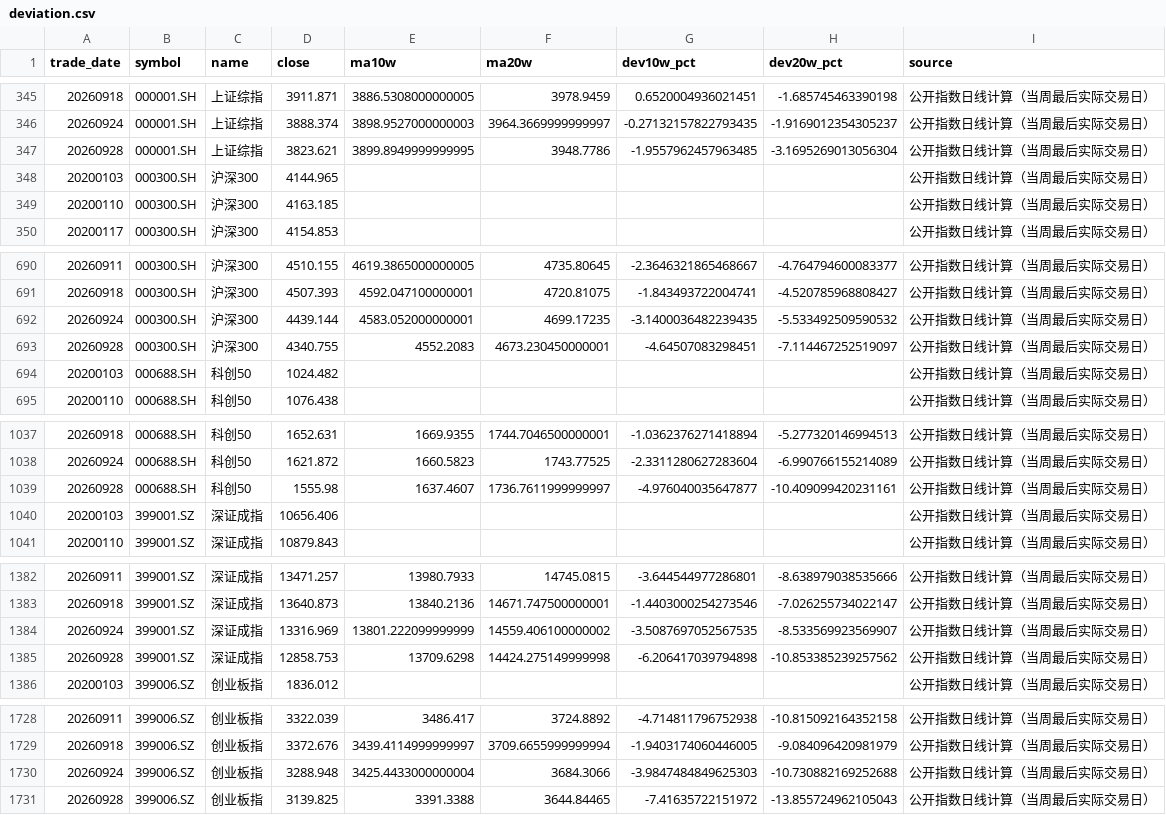
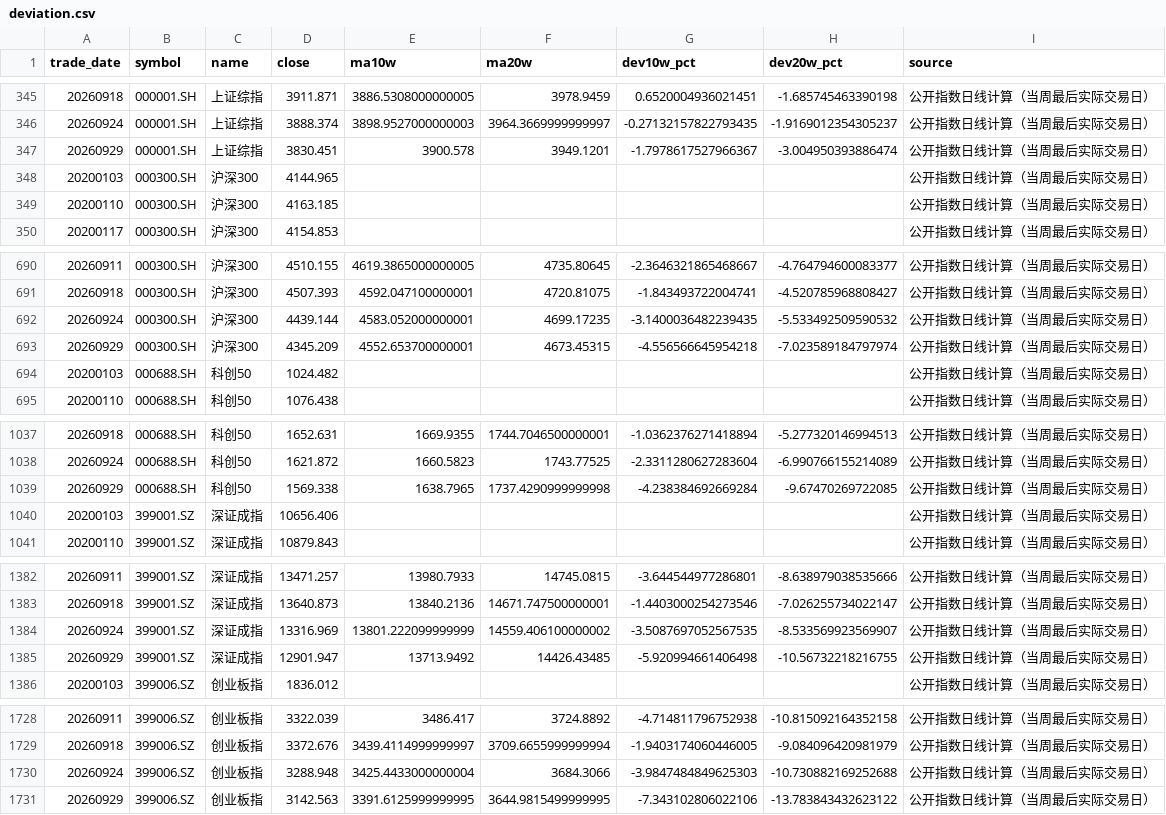
Before and after one commit to littlepeachh/macroscope-dashboard-v6, a CSV file: data/deviation.csv, drawn as a sheet; only a part is shown, gaps mark what is left out.

```diff
--- a/data/deviation.csv
+++ b/data/deviation.csv
@@ -346,3 +346,3 @@
 20260924,000001.SH,上证综指,3888.374,3898.9527000000003,3964.3669999999997,-0.27132157822793435,-1.9169012354305237,公开指数日线计算（当周最后实际交易日）
-20260928,000001.SH,上证综指,3823.621,3899.8949999999995,3948.7786,-1.9557962457963485,-3.1695269013056304,公开指数日线计算（当周最后实际交易日）
+20260929,000001.SH,上证综指,3830.451,3900.578,3949.1201,-1.7978617527966367,-3.004950393886474,公开指数日线计算（当周最后实际交易日）
 20200103,000300.SH,沪深300,4144.965,,,,,公开指数日线计算（当周最后实际交易日）
@@ -692,3 +692,3 @@
 20260924,000300.SH,沪深300,4439.144,4583.052000000001,4699.17235,-3.1400036482239435,-5.533492509590532,公开指数日线计算（当周最后实际交易日）
-20260928,000300.SH,沪深300,4340.755,4552.2083,4673.230450000001,-4.64507083298451,-7.114467252519097,公开指数日线计算（当周最后实际交易日）
+20260929,000300.SH,沪深300,4345.209,4552.653700000001,4673.45315,-4.556566645954218,-7.023589184797974,公开指数日线计算（当周最后实际交易日）
 20200103,000688.SH,科创50,1024.482,,,,,公开指数日线计算（当周最后实际交易日）
@@ -1038,3 +1038,3 @@
 20260924,000688.SH,科创50,1621.872,1660.5823,1743.77525,-2.3311280627283604,-6.990766155214089,公开指数日线计算（当周最后实际交易日）
-20260928,000688.SH,科创50,1555.98,1637.4607,1736.7611999999997,-4.976040035647877,-10.409099420231161,公开指数日线计算（当周最后实际交易日）
+20260929,000688.SH,科创50,1569.338,1638.7965,1737.4290999999998,-4.238384692669284,-9.67470269722085,公开指数日线计算（当周最后实际交易日）
 20200103,399001.SZ,深证成指,10656.406,,,,,公开指数日线计算（当周最后实际交易日）
@@ -1384,3 +1384,3 @@
 20260924,399001.SZ,深证成指,13316.969,13801.222099999999,14559.406100000002,-3.5087697052567535,-8.533569923569907,公开指数日线计算（当周最后实际交易日）
-20260928,399001.SZ,深证成指,12858.753,13709.6298,14424.275149999998,-6.206417039794898,-10.853385239257562,公开指数日线计算（当周最后实际交易日）
+20260929,399001.SZ,深证成指,12901.947,13713.9492,14426.43485,-5.920994661406498,-10.56732218216755,公开指数日线计算（当周最后实际交易日）
 20200103,399006.SZ,创业板指,1836.012,,,,,公开指数日线计算（当周最后实际交易日）
@@ -1730,2 +1730,2 @@
 20260924,399006.SZ,创业板指,3288.948,3425.4433000000004,3684.3066,-3.9847484849625303,-10.730882169252688,公开指数日线计算（当周最后实际交易日）
-20260928,399006.SZ,创业板指,3139.825,3391.3388,3644.84465,-7.41635722151972,-13.855724962105043,公开指数日线计算（当周最后实际交易日）
+20260929,399006.SZ,创业板指,3142.563,3391.6125999999995,3644.9815499999995,-7.343102806022106,-13.783843432623122,公开指数日线计算（当周最后实际交易日）
```
Also changed, not shown: data/breadth.csv, data/crowding.csv, 6 other files.
